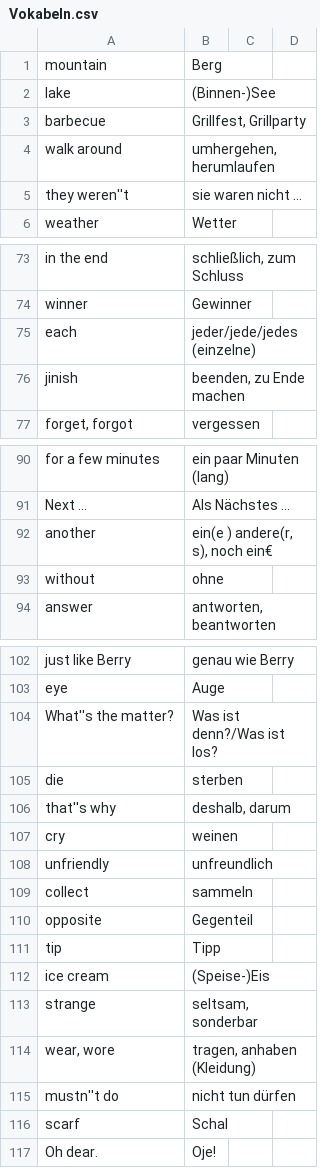
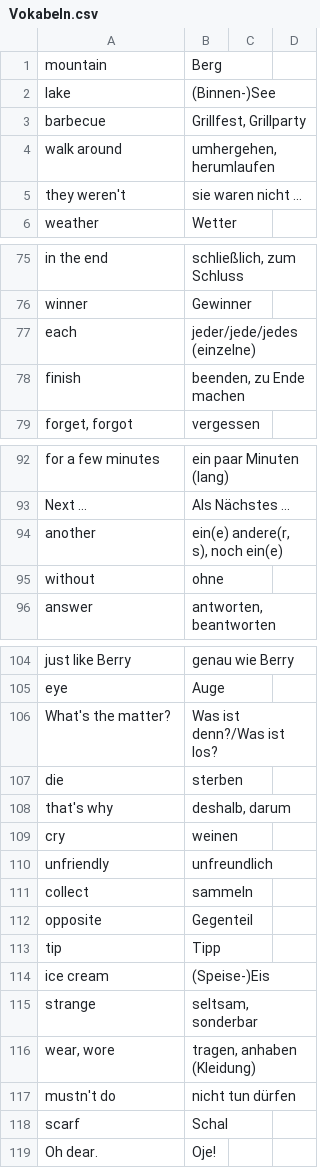
Before and after one commit to Zzzzaphod/Vokabeltrainer, a CSV file: app/src/main/assets/Vokabeln.csv, drawn as a sheet; only a part is shown, gaps mark what is left out; addresses are those after the commit; the diff covers the shown part only; the diff names each change by its address in the sheet, - before the commit and + after, or states it on an @@ line.

```diff
--- a/app/src/main/assets/Vokabeln.csv
+++ b/app/src/main/assets/Vokabeln.csv
-A5: they weren''t
+A5: they weren't
-A78: jinish
+A78: finish
-B94: ein(e ) andere(r, s), noch ein€
+B94: ein(e) andere(r, s), noch ein(e)
-A106: What''s the matter?
+A106: What's the matter?
-A108: that''s why
+A108: that's why
-A117: mustn''t do
+A117: mustn't do
```
Also changed, not shown: 2 added rows and 23 edited cells elsewhere in this file, 44 other files.
